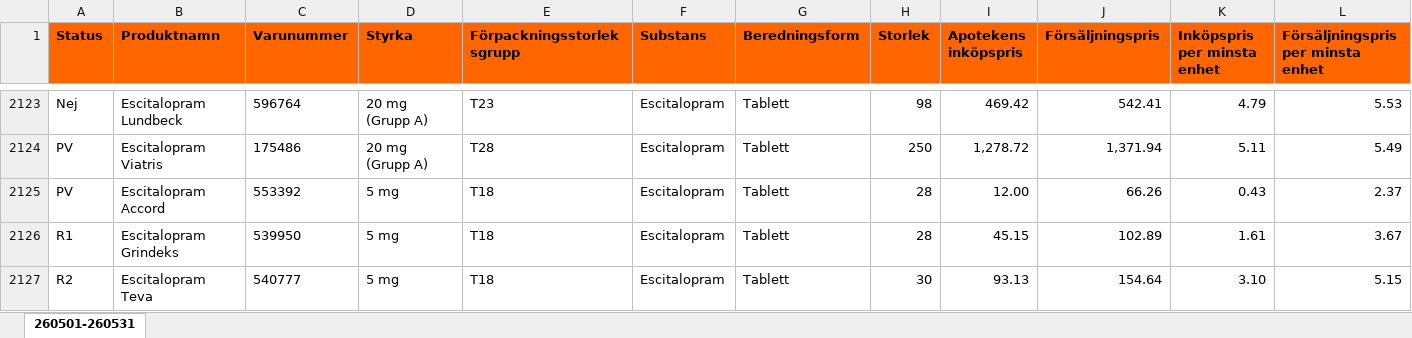
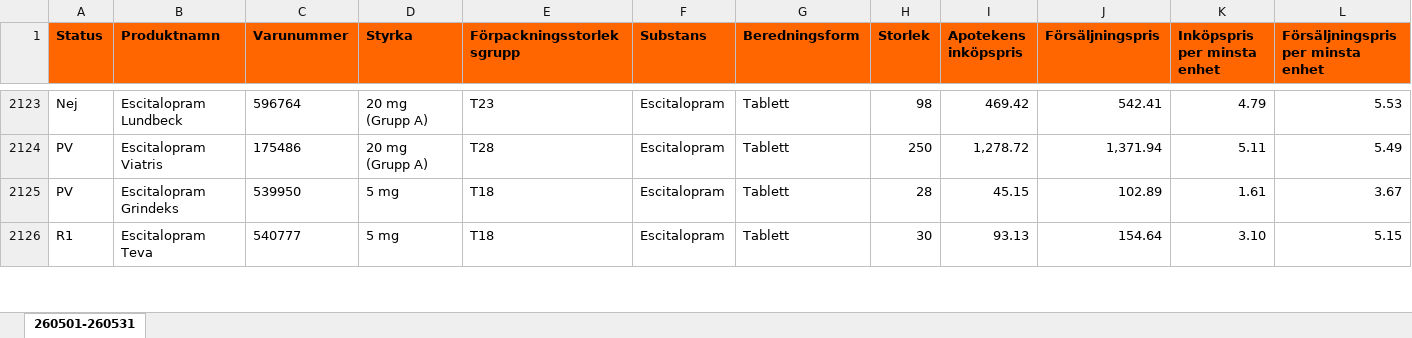
Before and after one commit to pontuscedrell/pillpris, an Excel workbook: data/2605.xlsx, sheet 260501-260531, drawn as a sheet; only a part is shown, gaps mark what is left out; values as stored, in another font and other column widths than the file's, no borders; conditional formats not drawn; removed rows and columns are numbered as before the commit, all else as after; rows hold the shown columns only; the diff covers the shown part only; the diff names each change by its address in the sheet, - before the commit and + after, or states it on an @@ line.

```diff
--- a/data/2605.xlsx (sheet 260501-260531)
+++ b/data/2605.xlsx (sheet 260501-260531)
-row 2125: PV | Escitalopram Accord | 553392 | 5 mg | T18 | Escitalopram | Tablett | 28 | 12.00 | 66.26 | 0.43 | 2.37
-A2125 (Status): R1
+A2125 (Status): PV
-A2126 (Status): R2
+A2126 (Status): R1
```
Also changed, not shown: 10 added rows, 9 removed rows and 20 edited cells elsewhere in this sheet, data/2606.xlsx, 4 other files.
